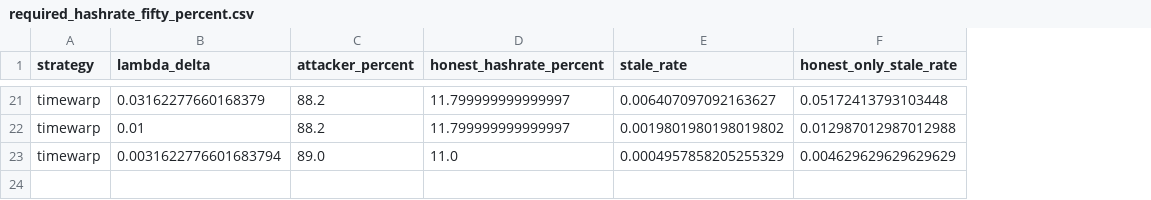
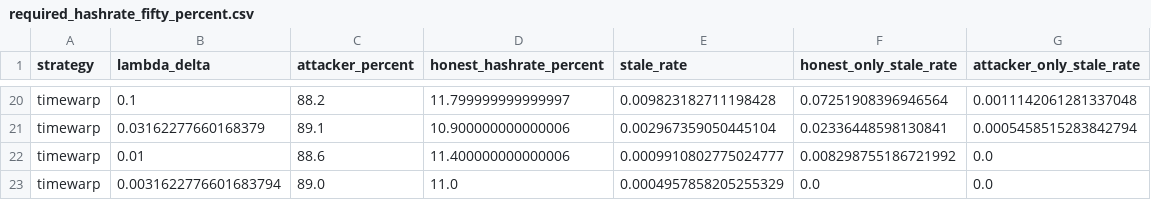
Before and after one commit to tamaroning/blockchain-sim, a CSV file: experiments/determine_required_hashrate/results/required_hashrate_fifty_percent.csv, drawn as a sheet; only a part is shown, gaps mark what is left out; addresses are those after the commit; the diff covers the shown part only; the diff names each change by its address in the sheet, - before the commit and + after, or states it on an @@ line.

```diff
--- a/experiments/determine_required_hashrate/results/required_hashrate_fifty_percent.csv
+++ b/experiments/determine_required_hashrate/results/required_hashrate_fifty_percent.csv
+column G (attacker_only_stale_rate), row 20: 0.0011142061281337048; rows 22-23: 0.0 | 0.0
-B20 (lambda_delta): 0.03162277660168379
+B20 (lambda_delta): 0.1
-E20 (stale_rate): 0.006407097092163627
+E20 (stale_rate): 0.009823182711198428
-F20 (honest_only_stale_rate): 0.05172413793103448
+F20 (honest_only_stale_rate): 0.07251908396946564
+row 21: timewarp | 0.03162277660168379 | 89.1 | 10.900000000000006 | 0.002967359050445104 | 0.02336448598130841 | 0.0005458515283842794
-C22 (attacker_percent): 88.2
+C22 (attacker_percent): 88.6
-D22 (honest_hashrate_percent): 11.799999999999997
+D22 (honest_hashrate_percent): 11.400000000000006
-E22 (stale_rate): 0.0019801980198019802
+E22 (stale_rate): 0.0009910802775024777
-F22 (honest_only_stale_rate): 0.012987012987012988
+F22 (honest_only_stale_rate): 0.008298755186721992
-F23 (honest_only_stale_rate): 0.004629629629629629
+F23 (honest_only_stale_rate): 0.0
```
Also changed, not shown: 1 removed row and 63 edited cells elsewhere in this file, 9 other files.
